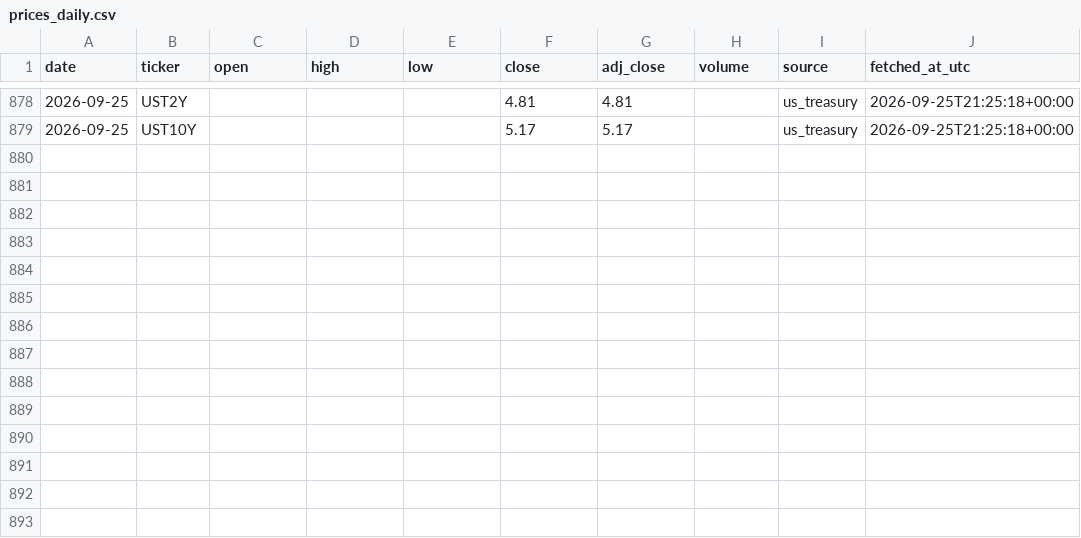
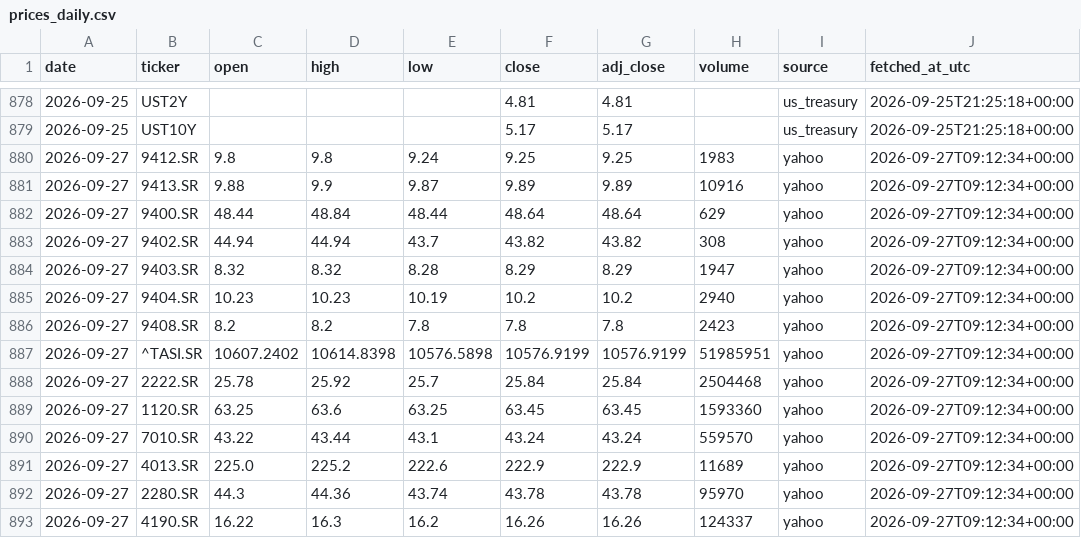
Before and after one commit to 88Fares/sentinel, a CSV file: data/prices_daily.csv, drawn as a sheet; only a part is shown, gaps mark what is left out; the diff names each change by its address in the sheet, - before the commit and + after, or states it on an @@ line.

```diff
--- a/data/prices_daily.csv
+++ b/data/prices_daily.csv
+row 880: 2026-09-27 | 9412.SR | 9.8 | 9.8 | 9.24 | 9.25 | 9.25 | 1983 | yahoo | 2026-09-27T09:12:34+00:00
+row 881: 2026-09-27 | 9413.SR | 9.88 | 9.9 | 9.87 | 9.89 | 9.89 | 10916 | yahoo | 2026-09-27T09:12:34+00:00
+row 882: 2026-09-27 | 9400.SR | 48.44 | 48.84 | 48.44 | 48.64 | 48.64 | 629 | yahoo | 2026-09-27T09:12:34+00:00
+row 883: 2026-09-27 | 9402.SR | 44.94 | 44.94 | 43.7 | 43.82 | 43.82 | 308 | yahoo | 2026-09-27T09:12:34+00:00
+row 884: 2026-09-27 | 9403.SR | 8.32 | 8.32 | 8.28 | 8.29 | 8.29 | 1947 | yahoo | 2026-09-27T09:12:34+00:00
+row 885: 2026-09-27 | 9404.SR | 10.23 | 10.23 | 10.19 | 10.2 | 10.2 | 2940 | yahoo | 2026-09-27T09:12:34+00:00
+row 886: 2026-09-27 | 9408.SR | 8.2 | 8.2 | 7.8 | 7.8 | 7.8 | 2423 | yahoo | 2026-09-27T09:12:34+00:00
+row 887: 2026-09-27 | ^TASI.SR | 10607.2402 | 10614.8398 | 10576.5898 | 10576.9199 | 10576.9199 | 51985951 | yahoo | 2026-09-27T09:12:34+00:00
+row 888: 2026-09-27 | 2222.SR | 25.78 | 25.92 | 25.7 | 25.84 | 25.84 | 2504468 | yahoo | 2026-09-27T09:12:34+00:00
+row 889: 2026-09-27 | 1120.SR | 63.25 | 63.6 | 63.25 | 63.45 | 63.45 | 1593360 | yahoo | 2026-09-27T09:12:34+00:00
+row 890: 2026-09-27 | 7010.SR | 43.22 | 43.44 | 43.1 | 43.24 | 43.24 | 559570 | yahoo | 2026-09-27T09:12:34+00:00
+row 891: 2026-09-27 | 4013.SR | 225.0 | 225.2 | 222.6 | 222.9 | 222.9 | 11689 | yahoo | 2026-09-27T09:12:34+00:00
+row 892: 2026-09-27 | 2280.SR | 44.3 | 44.36 | 43.74 | 43.78 | 43.78 | 95970 | yahoo | 2026-09-27T09:12:34+00:00
+row 893: 2026-09-27 | 4190.SR | 16.22 | 16.3 | 16.2 | 16.26 | 16.26 | 124337 | yahoo | 2026-09-27T09:12:34+00:00
```
Also changed, not shown: data/fetch_log.csv, 3 other files.
